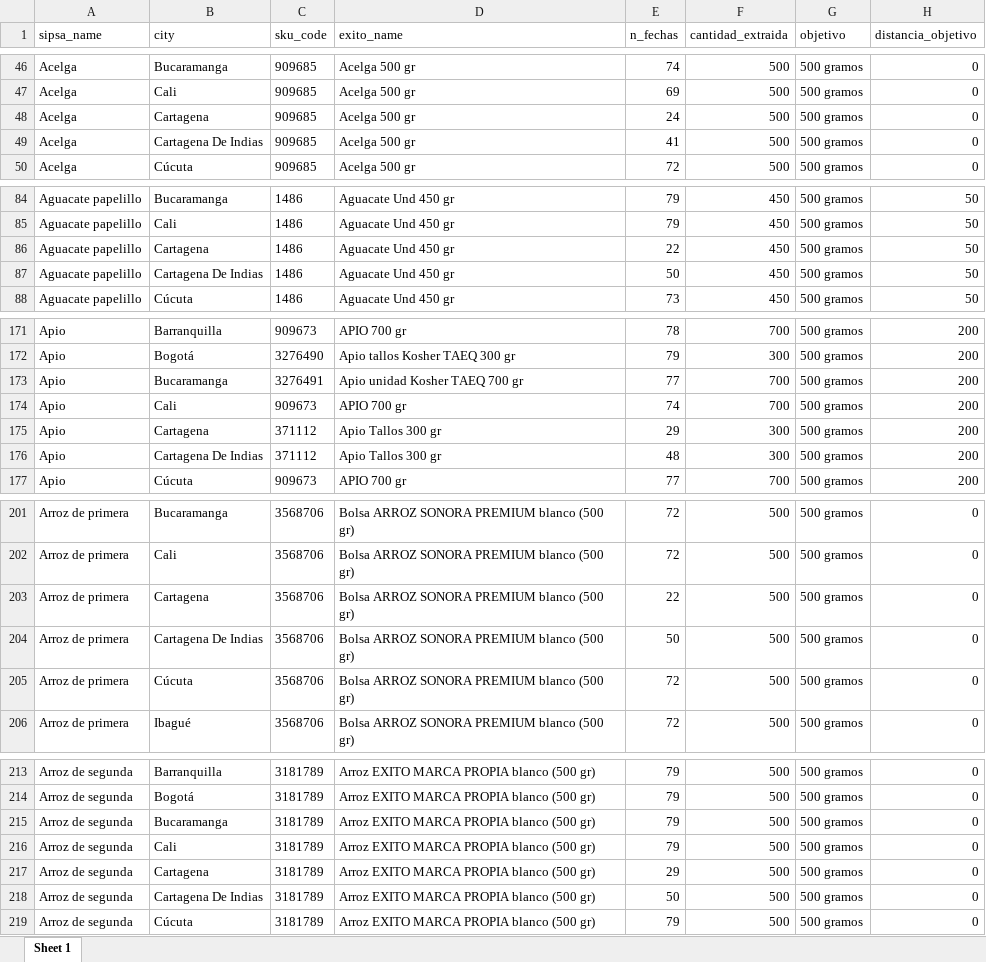
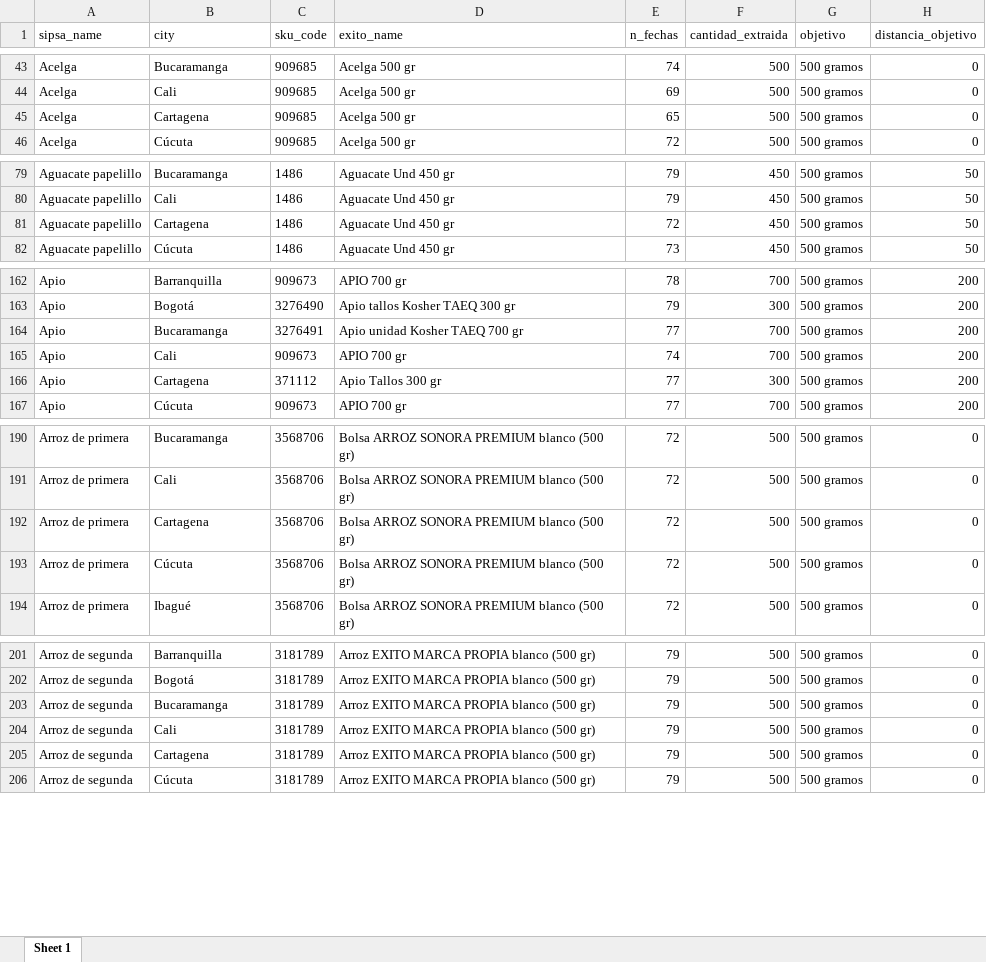
Before and after one commit to sergiobarona03/Least-cost-diets-and-affordability, an Excel workbook: Proyecto Interno/interno/output/lista alimentos/lista_alimentos.xlsx, sheet Sheet 1, drawn as a sheet; only a part is shown, gaps mark what is left out; values as stored, in another font and other column widths than the file's, no borders; removed rows and columns are numbered as before the commit, all else as after; the diff covers the shown part only; the diff names each change by its address in the sheet, - before the commit and + after, or states it on an @@ line.

```diff
--- a/Proyecto Interno/interno/output/lista alimentos/lista_alimentos.xlsx (sheet Sheet 1)
+++ b/Proyecto Interno/interno/output/lista alimentos/lista_alimentos.xlsx (sheet Sheet 1)
-E45 (n_fechas): 24
+E45 (n_fechas): 65
-row 49: Acelga | Cartagena De Indias | 909685 | Acelga 500 gr | 41 | 500 | 500 gramos | 0
-E81 (n_fechas): 22
+E81 (n_fechas): 72
-row 87: Aguacate papelillo | Cartagena De Indias | 1486 | Aguacate Und 450 gr | 50 | 450 | 500 gramos | 50
-E166 (n_fechas): 29
+E166 (n_fechas): 77
-row 176: Apio | Cartagena De Indias | 371112 | Apio Tallos 300 gr | 48 | 300 | 500 gramos | 200
-E192 (n_fechas): 22
+E192 (n_fechas): 72
-row 204: Arroz de primera | Cartagena De Indias | 3568706 | Bolsa ARROZ SONORA PREMIUM blanco (500 gr) | 50 | 500 | 500 gramos | 0
-E205 (n_fechas): 29
+E205 (n_fechas): 79
-row 218: Arroz de segunda | Cartagena De Indias | 3181789 | Arroz EXITO MARCA PROPIA blanco (500 gr) | 50 | 500 | 500 gramos | 0
```
Also changed, not shown: 184 removed rows and 181 edited cells elsewhere in this sheet, Proyecto Interno/interno/output/lista alimentos/alimentos_total_ciudad.xlsx, Proyecto Interno/interno/output/lista alimentos/conteo_alimentos.xlsx, 8 other files.
